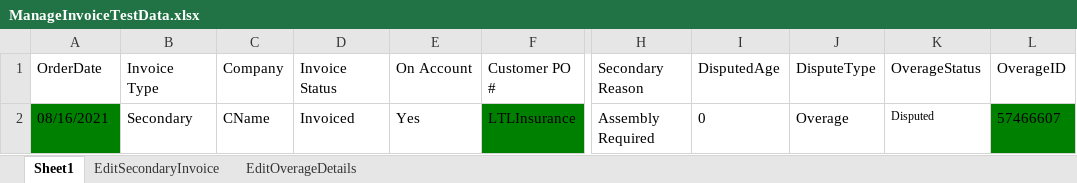
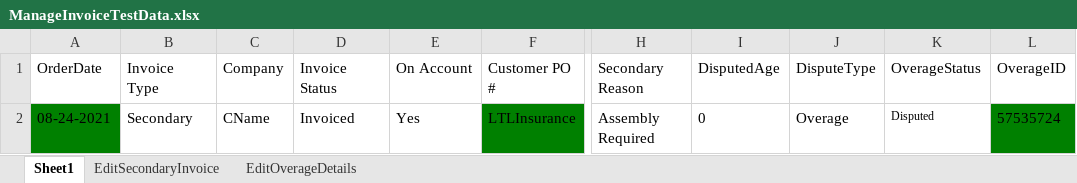
Before and after one commit to pgupta26/qualitesoft, an Excel workbook: binaries/FCfiles/ManageInvoiceTestData.xlsx, sheet Sheet1, drawn as a sheet; only a part is shown, gaps mark what is left out; values as stored, in another font and other column widths than the file's, no borders; the diff names each change by its address in the sheet, - before the commit and + after, or states it on an @@ line.

```diff
--- a/binaries/FCfiles/ManageInvoiceTestData.xlsx (sheet Sheet1)
+++ b/binaries/FCfiles/ManageInvoiceTestData.xlsx (sheet Sheet1)
-A2 (OrderDate): 08/16/2021
+A2 (OrderDate): 08-24-2021
-L2 (OverageID): 57466607
+L2 (OverageID): 57535724
```
Also changed, not shown: binaries/FCfiles/FCFile.xlsx, binaries/FCfiles/QA_517.xlsx, 42 other files.
